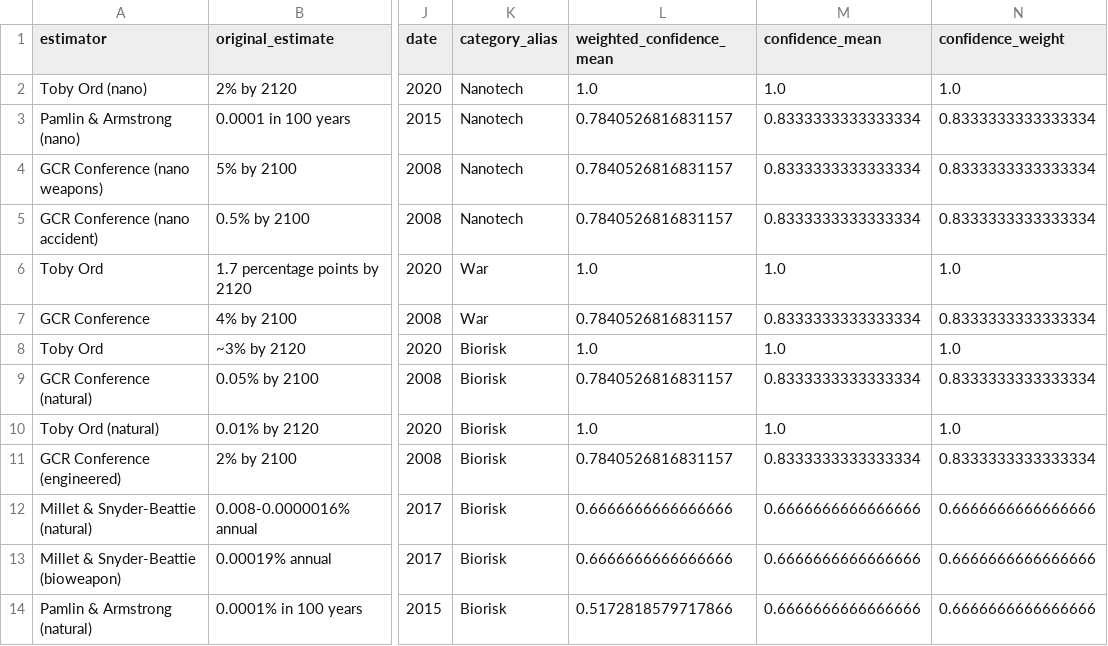
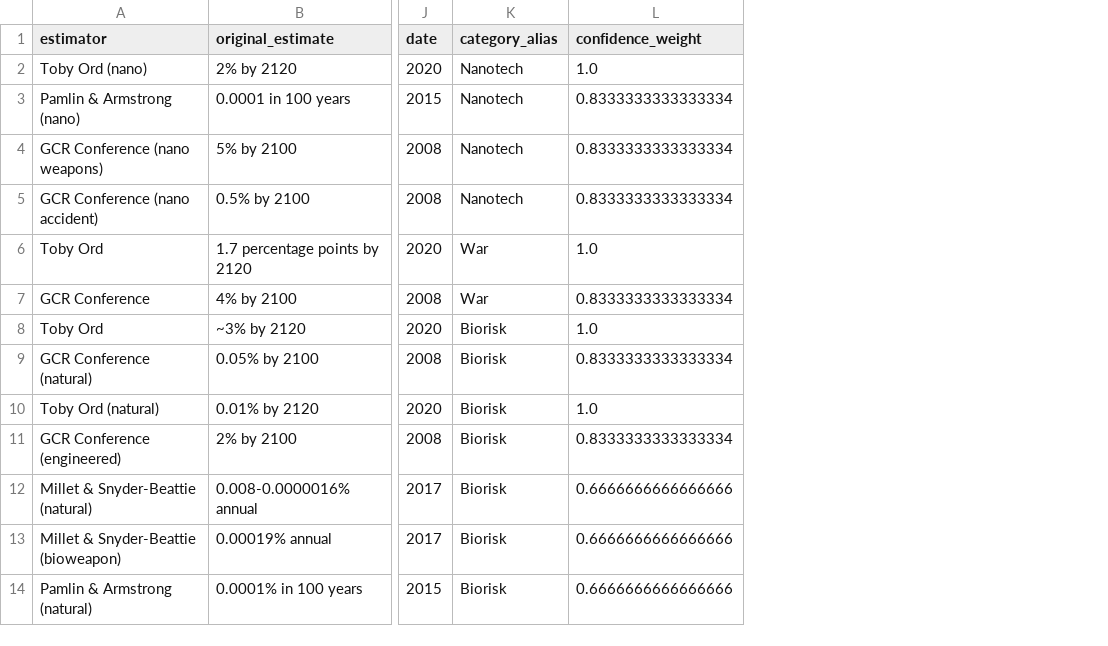
Before and after one commit to aarangop/the-extinction-game, a CSV file: data/processed_estimates/all_estimates_cleaned.csv, drawn as a sheet; only a part is shown, gaps mark what is left out; the diff names each change by its address in the sheet, - before the commit and + after, or states it on an @@ line.

Commit message:
Clean up EDA

```diff
--- a/data/processed_estimates/all_estimates_cleaned.csv
+++ b/data/processed_estimates/all_estimates_cleaned.csv
-column L (weighted_confidence_mean), rows 2-14: 1.0 | 0.7840526816831157 | 0.7840526816831157 | 0.7840526816831157 | 1.0 | 0.7840526816831157 | 1.0 | 0.7840526816831157 | 1.0 | 0.7840526816831157 | 0.6666666666666666 | 0.6666666666666666 | 0.5172818579717866
-column M (confidence_mean), rows 2-14: 1.0 | 0.8333333333333334 | 0.8333333333333334 | 0.8333333333333334 | 1.0 | 0.8333333333333334 | 1.0 | 0.8333333333333334 | 1.0 | 0.8333333333333334 | 0.6666666666666666 | 0.6666666666666666 | 0.6666666666666666
```
Also changed, not shown: 2 other files.
